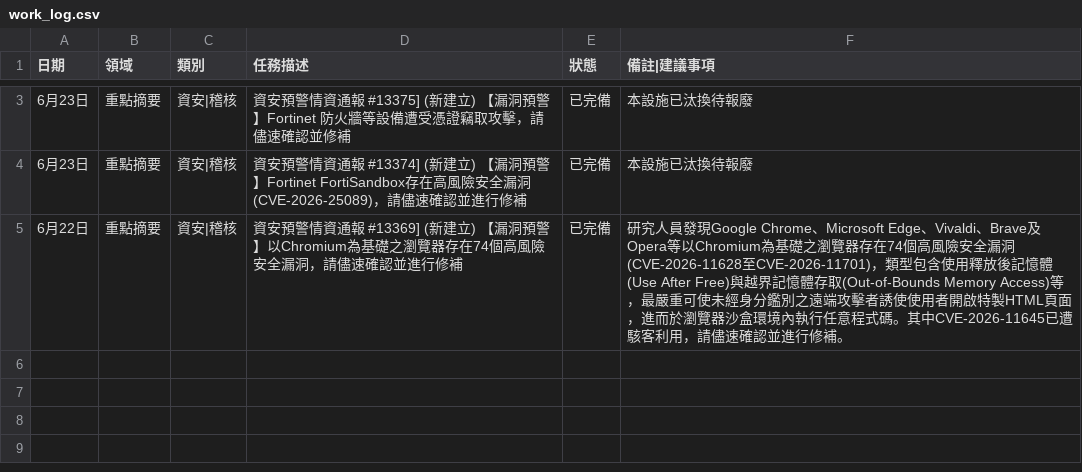
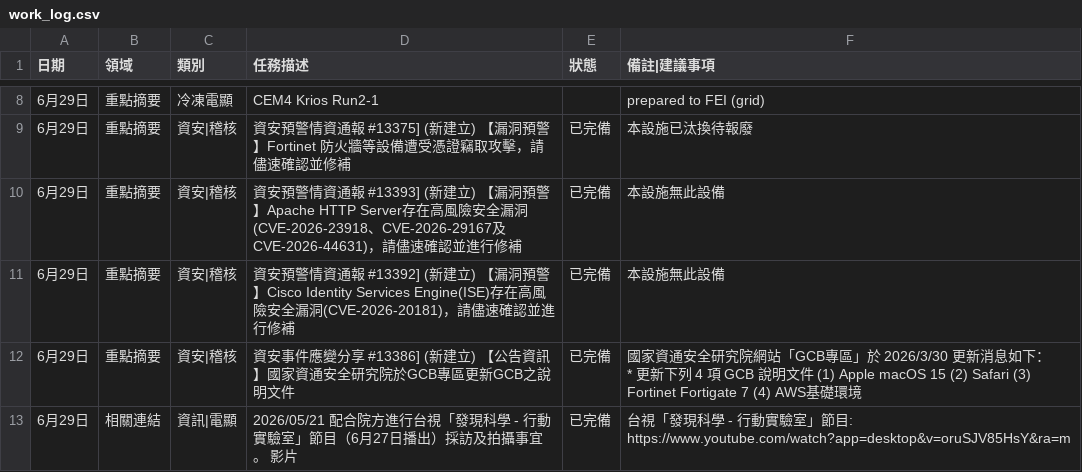
Before and after one commit to meokchen/ASCEM_Weekly_Report, a CSV file: work_log.csv, drawn as a sheet; only a part is shown, gaps mark what is left out; the diff covers the shown part only.

```diff
--- a/work_log.csv
+++ b/work_log.csv
@@ -5,3 +24,7 @@
-6月23日,重點摘要,資安|稽核,資安預警情資通報 #13375] (新建立) 【漏洞預警】Fortinet 防火牆等設備遭受憑證竊取攻擊，請儘速確認並修補,已完備,本設施已汰換待報廢
-6月23日,重點摘要,資安|稽核,資安預警情資通報 #13374] (新建立) 【漏洞預警】Fortinet FortiSandbox存在高風險安全漏洞(CVE-2026-25089)，請儘速確認並進行修補,已完備,本設施已汰換待報廢
-6月22日,重點摘要,資安|稽核,資安預警情資通報 #13369] (新建立) 【漏洞預警】以Chromium為基礎之瀏覽器存在74個高風險安全漏洞，請儘速確認並進行修補,已完備,研究人員發現Google Chrome、Microsoft Edge、Vivaldi、Brave及Opera等以Chromium為基礎之瀏覽器存在74個高風險安全漏洞(CVE-2026-11628至CVE-2026-11701)，類型包含使用釋放後記憶體(Use After Free)與越界記憶體存取(Out-of-Bounds Memory Access)等，最嚴重可使未經身分鑑別之遠端攻擊者誘使使用者開啟特製HTML頁面，進而於瀏覽器沙盒環境內執行任意程式碼。其中CVE-2026-11645已遭駭客利用，請儘速確認並進行修補。
+6月29日,重點摘要,冷凍電顯,CEM4 Krios Run2-1,,prepared to FEI (grid)
+6月29日,重點摘要,資安|稽核,資安預警情資通報 #13375] (新建立) 【漏洞預警】Fortinet 防火牆等設備遭受憑證竊取攻擊，請儘速確認並修補,已完備,本設施已汰換待報廢
+6月29日,重點摘要,資安|稽核,資安預警情資通報 #13393] (新建立) 【漏洞預警】Apache HTTP Server存在高風險安全漏洞(CVE-2026-23918、CVE-2026-29167及CVE-2026-44631)，請儘速確認並進行修補,已完備,本設施無此設備
+6月29日,重點摘要,資安|稽核,資安預警情資通報 #13392] (新建立) 【漏洞預警】Cisco Identity Services Engine(ISE)存在高風險安全漏洞(CVE-2026-20181)，請儘速確認並進行修補,已完備,本設施無此設備
+6月29日,重點摘要,資安|稽核,資安事件應變分享 #13386] (新建立) 【公告資訊】國家資通安全研究院於GCB專區更新GCB之說明文件,已完備,"國家資通安全研究院網站「GCB專區」於 2026/3/30 更新消息如下：
+* 更新下列 4 項 GCB 說明文件 (1) Apple macOS 15 (2) Safari (3) Fortinet Fortigate 7 (4) AWS基礎環境"
+6月29日,相關連結,資訊|電顯,2026/05/21 配合院方進行台視「發現科學 - 行動實驗室」節目（6月27日播出）採訪及拍攝事宜。 影片,已完備,台視「發現科學 - 行動實驗室」節目: https://www.youtube.com/watch?app=desktop&v=oruSJV85HsY&ra=m
```
Also changed, not shown: 5 added rows and 3 edited cells elsewhere in this file, 1 other file.
